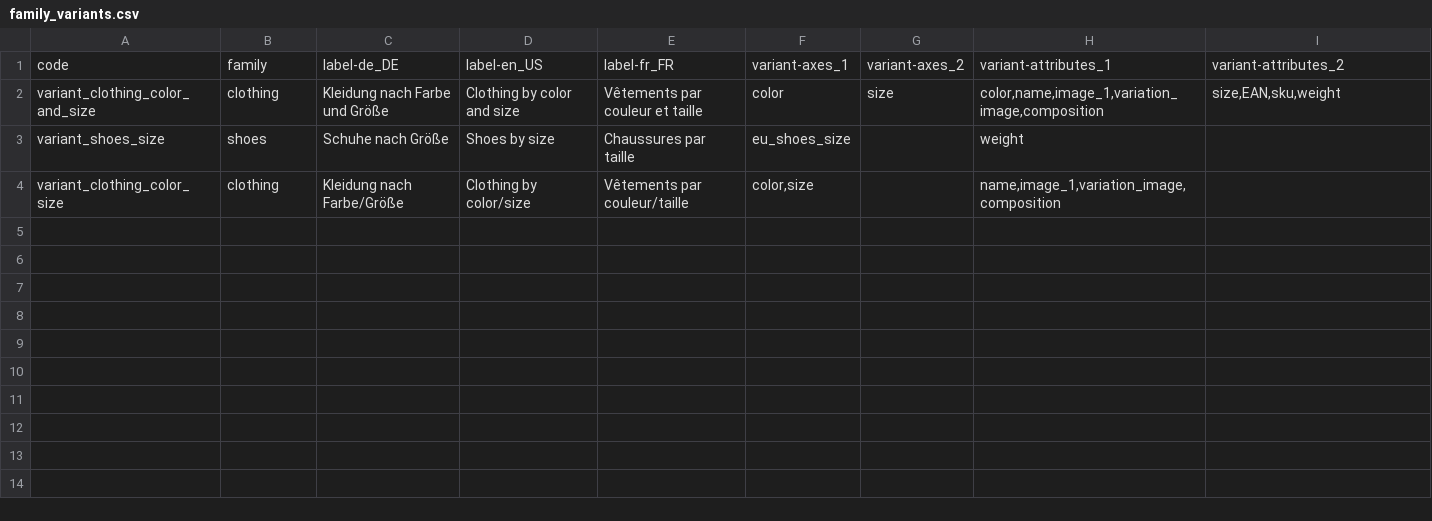
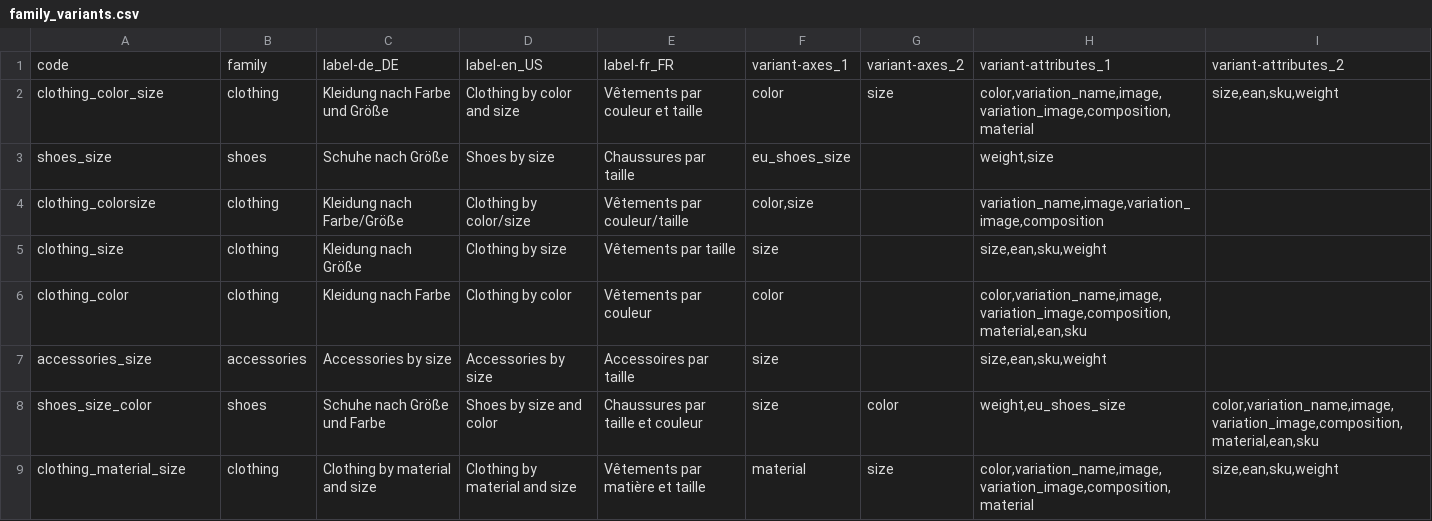
Before and after one commit to akeneo/pim-community-dev, a CSV file: features/Context/catalog/catalog_modeling/family_variants.csv, drawn as a sheet.

Commit message:
PIM-6335: update catalog modeling fixtures

```diff
--- a/features/Context/catalog/catalog_modeling/family_variants.csv
+++ b/features/Context/catalog/catalog_modeling/family_variants.csv
@@ -1,4 +1,9 @@
 code;family;label-de_DE;label-en_US;label-fr_FR;variant-axes_1;variant-axes_2;variant-attributes_1;variant-attributes_2
-variant_clothing_color_and_size;clothing;Kleidung nach Farbe und Größe;Clothing by color and size;Vêtements par couleur et taille;color;size;color,name,image_1,variation_image,composition;size,EAN,sku,weight
-variant_shoes_size;shoes;Schuhe nach Größe;Shoes by size;Chaussures par taille;eu_shoes_size;;weight;
-variant_clothing_color_size;clothing;Kleidung nach Farbe/Größe;Clothing by color/size;Vêtements par couleur/taille;color,size;;name,image_1,variation_image,composition;
+clothing_color_size;clothing;Kleidung nach Farbe und Größe;Clothing by color and size;Vêtements par couleur et taille;color;size;color,variation_name,image,variation_image,composition,material;size,ean,sku,weight
+shoes_size;shoes;Schuhe nach Größe;Shoes by size;Chaussures par taille;eu_shoes_size;;weight,size;
+clothing_colorsize;clothing;"Kleidung nach Farbe/Größe";"Clothing by color/size";"Vêtements par couleur/taille";color,size;;variation_name,image,variation_image,composition;
+clothing_size;clothing;Kleidung nach Größe;Clothing by size;Vêtements par taille;size;;size,ean,sku,weight;
+clothing_color;clothing;Kleidung nach Farbe;Clothing by color;Vêtements par couleur;color;;color,variation_name,image,variation_image,composition,material,ean,sku;
+accessories_size;accessories;Accessories by size;Accessories by size;Accessoires par taille;size;;size,ean,sku,weight;
+shoes_size_color;shoes;Schuhe nach Größe und Farbe;Shoes by size and color;Chaussures par taille et couleur;size;color;weight,eu_shoes_size;color,variation_name,image,variation_image,composition,material,ean,sku
+clothing_material_size;clothing;Clothing by material and size;Clothing by material and size;Vêtements par matière et taille;material;size;color,variation_name,image,variation_image,composition,material;size,ean,sku,weight
```
Also changed, not shown: features/Context/catalog/catalog_modeling/attribute_options.csv, features/Context/catalog/catalog_modeling/attributes.csv, 21 other files.
